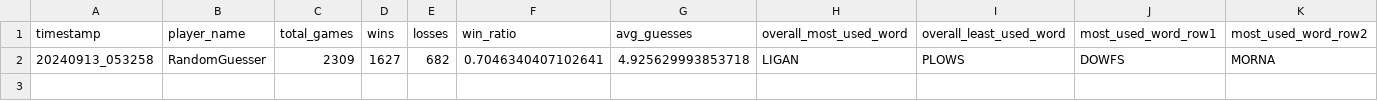
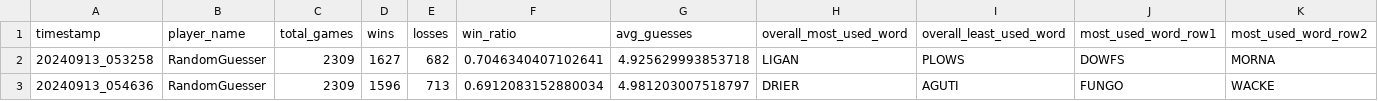
Before and after one commit to utmittal/wordle-strategies, a CSV file: player_scores/RandomGuesser.csv, drawn as a sheet; only a part is shown; rows hold the shown columns only; the diff names each change by its address in the sheet, - before the commit and + after, or states it on an @@ line.

Commit message:
Optimized player_random_guess to operate directly on current row instead of reading the whole game state every time.
Execution time: 46.02807664871216 seconds

```diff
--- a/player_scores/RandomGuesser.csv
+++ b/player_scores/RandomGuesser.csv
+row 3: 20240913_054636 | RandomGuesser | 2309 | 1596 | 713 | 0.6912083152880034 | 4.981203007518797 | DRIER | AGUTI | FUNGO | WACKE
```
Also changed, not shown: 4 other files.
